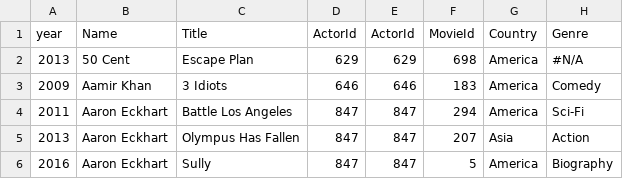
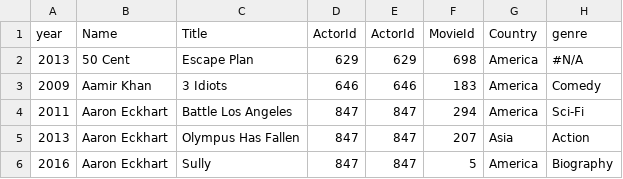
Before and after one commit to Lefaun/LifeScience, a CSV file: data/data/movies_genres_summary1.csv, drawn as a sheet; only a part is shown.

Commit message:
Update movies_genres_summary1.csv

```diff
--- a/data/data/movies_genres_summary1.csv
+++ b/data/data/movies_genres_summary1.csv
@@ -1,2 +1,2 @@
-year,Name,Title,ActorId,ActorId,MovieId,Country,Genre
+year,Name,Title,ActorId,ActorId,MovieId,Country,genre
 2013,50 Cent,Escape Plan,629,629,698,America,#N/A
```
